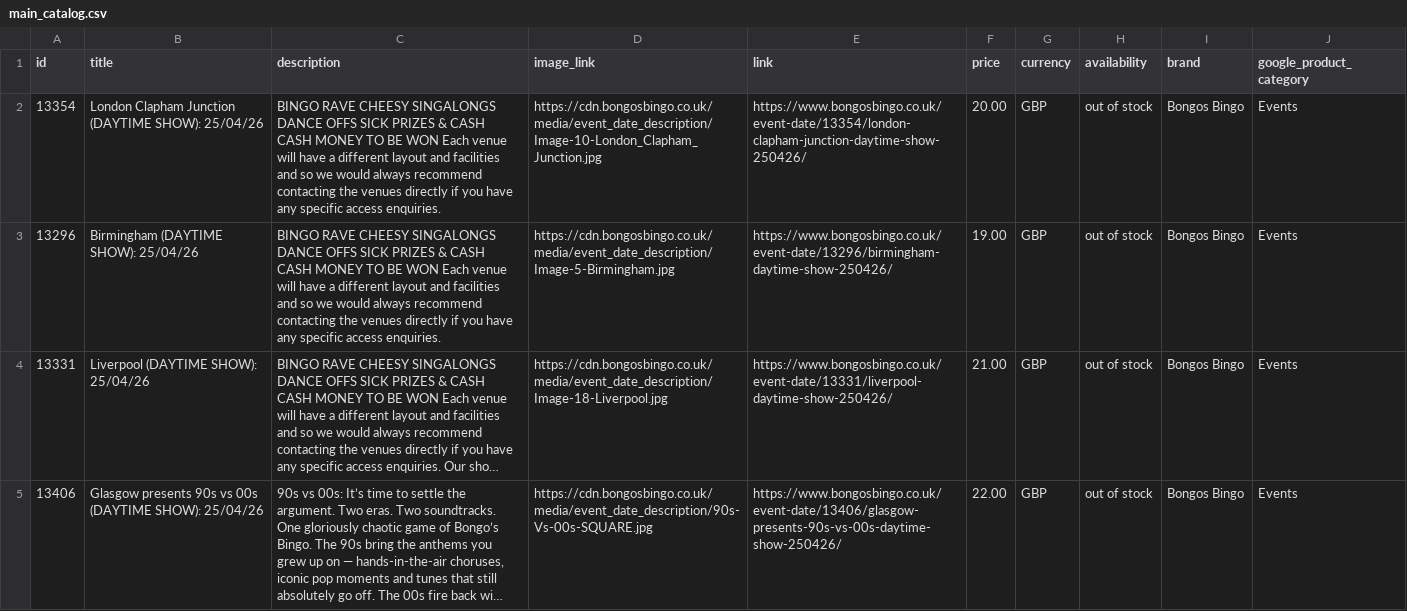
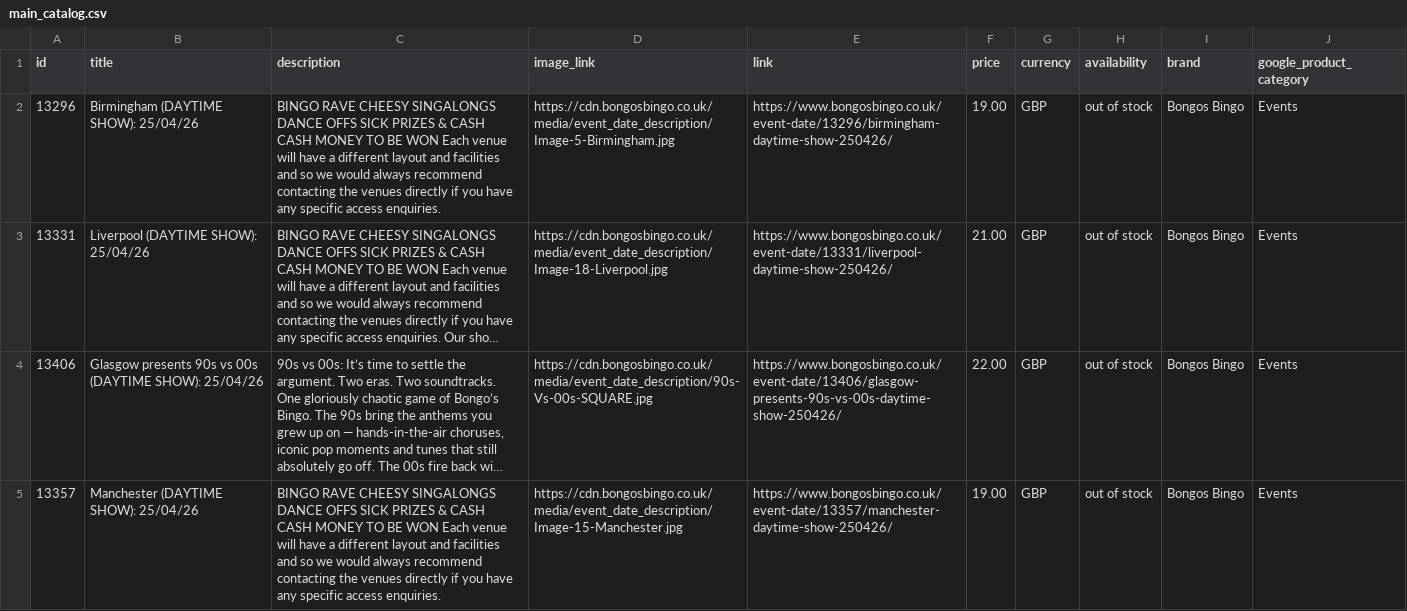
Before and after one commit to dan532/dexal, a CSV file: feeds/bb/main_catalog.csv, drawn as a sheet; only a part is shown; the shorter side is filled out with more unchanged rows; long unchanged cells end in ….

```diff
--- a/feeds/bb/main_catalog.csv
+++ b/feeds/bb/main_catalog.csv
@@ -1,3 +1,2 @@
 id,title,description,image_link,link,price,currency,availability,brand,google_product_category
-13354,London Clapham Junction (DAYTIME SHOW): 25/04/26,BINGO RAVE CHEESY SINGALONGS DANCE OFFS SICK PRIZES & CASH CASH MONEY TO BE WON Each venue will have a different layout and facilities and so we would always recommend contacting the venues directly if you have any specific access enquiries.,https://cdn.bongosbingo.co.uk/media/event_date_description/Image-10-London_Clapham_Junction.jpg,https://www.bongosbingo.co.uk/event-date/13354/london-clapham-junction-daytime-show-250426/,20.00,GBP,out of stock,Bongos Bingo,Events
 13296,Birmingham (DAYTIME SHOW): 25/04/26,BINGO RAVE CHEESY SINGALONGS DANCE OFFS SICK PRIZES & CASH CASH MONEY TO BE WON Each venue will have a different layout and facilities and so we would always recommend contacting the venues directly if you have any specific access enquiries.,https://cdn.bongosbingo.co.uk/media/event_date_description/Image-5-Birmingham.jpg,https://www.bongosbingo.co.uk/event-date/13296/birmingham-daytime-show-250426/,19.00,GBP,out of stock,Bongos Bingo,Events
```
